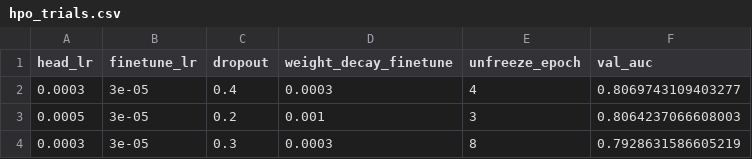
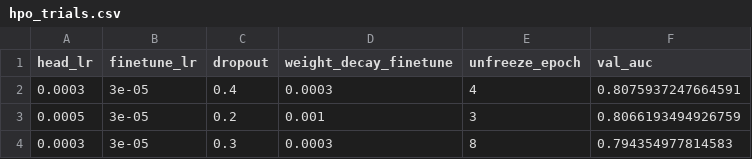
Before and after one commit to ubcbmeg457/OpenMedImgDataVal, a CSV file: src/outputs/xray/class/ot/hpo_trials.csv, drawn as a sheet.

```diff
--- a/src/outputs/xray/class/ot/hpo_trials.csv
+++ b/src/outputs/xray/class/ot/hpo_trials.csv
@@ -1,4 +1,4 @@
 head_lr,finetune_lr,dropout,weight_decay_finetune,unfreeze_epoch,val_auc
-0.0003,3e-05,0.4,0.0003,4,0.8069743109403277
-0.0005,3e-05,0.2,0.001,3,0.8064237066608003
-0.0003,3e-05,0.3,0.0003,8,0.7928631586605219
+0.0003,3e-05,0.4,0.0003,4,0.8075937247664591
+0.0005,3e-05,0.2,0.001,3,0.8066193494926759
+0.0003,3e-05,0.3,0.0003,8,0.794354977814583
```
Also changed, not shown: src/outputs/xray/class/shap/subset_results.csv, 16 other files.
